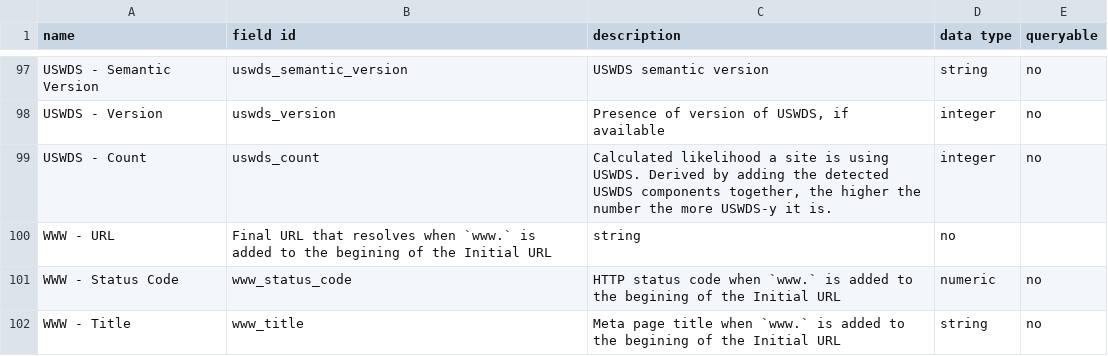
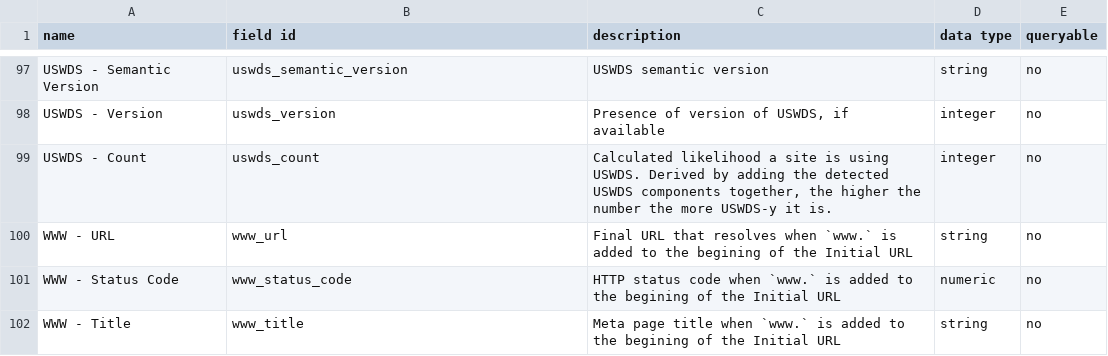
Before and after one commit to GSA/site-scanning-documentation, a CSV file: data/Site_Scanning_Data_Dictionary.csv, drawn as a sheet; only a part is shown, gaps mark what is left out.

Commit message:
fixing take 2

```diff
--- a/data/Site_Scanning_Data_Dictionary.csv
+++ b/data/Site_Scanning_Data_Dictionary.csv
@@ -99,3 +99,3 @@ USWDS - Version,uswds_version,"Presence of version of USWDS, if available",integ
 USWDS - Count,uswds_count,"Calculated likelihood a site is using USWDS. Derived by adding the detected USWDS components together, the higher the number the more USWDS-y it is.",integer,no
-WWW - URL,"Final URL that resolves when `www.` is added to the begining of the Initial URL",string,no
+WWW - URL,www_url,"Final URL that resolves when `www.` is added to the begining of the Initial URL",string,no
 WWW - Status Code,www_status_code,"HTTP status code when `www.` is added to the begining of the Initial URL",numeric,no
```
